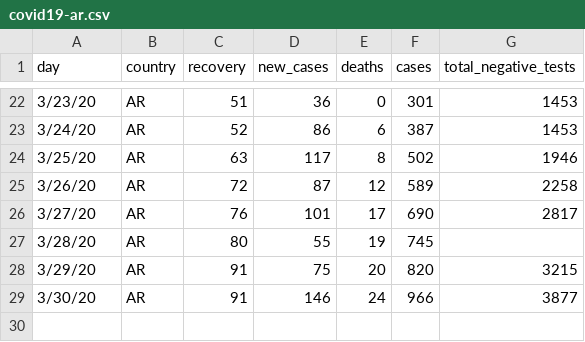
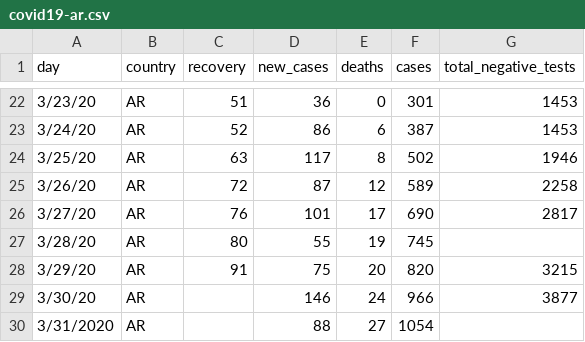
Before and after one commit to thedarsideofit/covid19-ar, a CSV file: covid19-ar.csv, drawn as a sheet; only a part is shown, gaps mark what is left out.

Commit message:
updated with 2020-03-31 evening report data

```diff
--- a/covid19-ar.csv
+++ b/covid19-ar.csv
@@ -28,2 +28,3 @@ day,country,recovery,new_cases,deaths,cases,total_negative_tests
 3/29/20,AR,91,75,20,820,3215
-3/30/20,AR,91,146,24,966,3877
+3/30/20,AR,,146,24,966,3877
+3/31/2020,AR,,88,27,1054,
```
